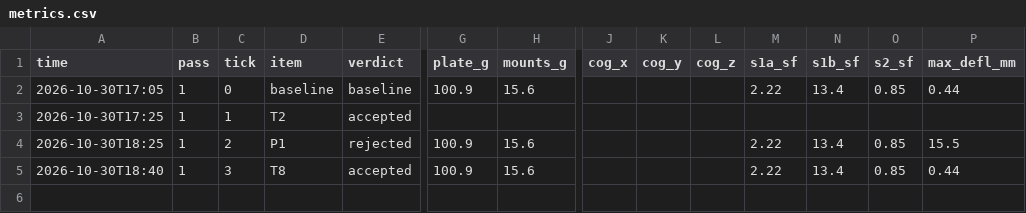
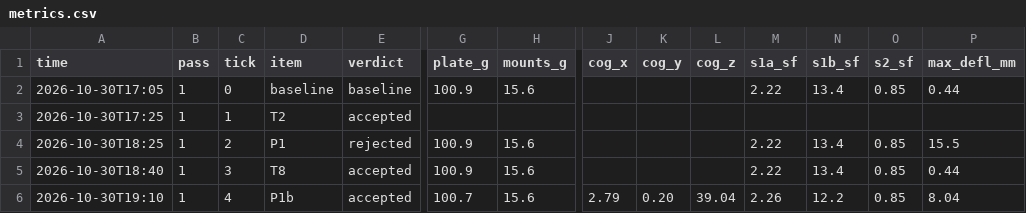
Before and after one commit to 0mdb/robot-buddy, a CSV file: docs/cad/loop/metrics.csv, drawn as a sheet; only a part is shown, gaps mark what is left out; rows hold the shown columns only; the diff names each change by its address in the sheet, - before the commit and + after, or states it on an @@ line.

```diff
--- a/docs/cad/loop/metrics.csv
+++ b/docs/cad/loop/metrics.csv
+row 6: 2026-10-30T19:10 | 1 | 4 | P1b | accepted | 100.7 | 15.6 | 2.79 | 0.20 | 39.04 | 2.26 | 12.2 | 0.85 | 8.04
```
Also changed, not shown: 40 other files.
